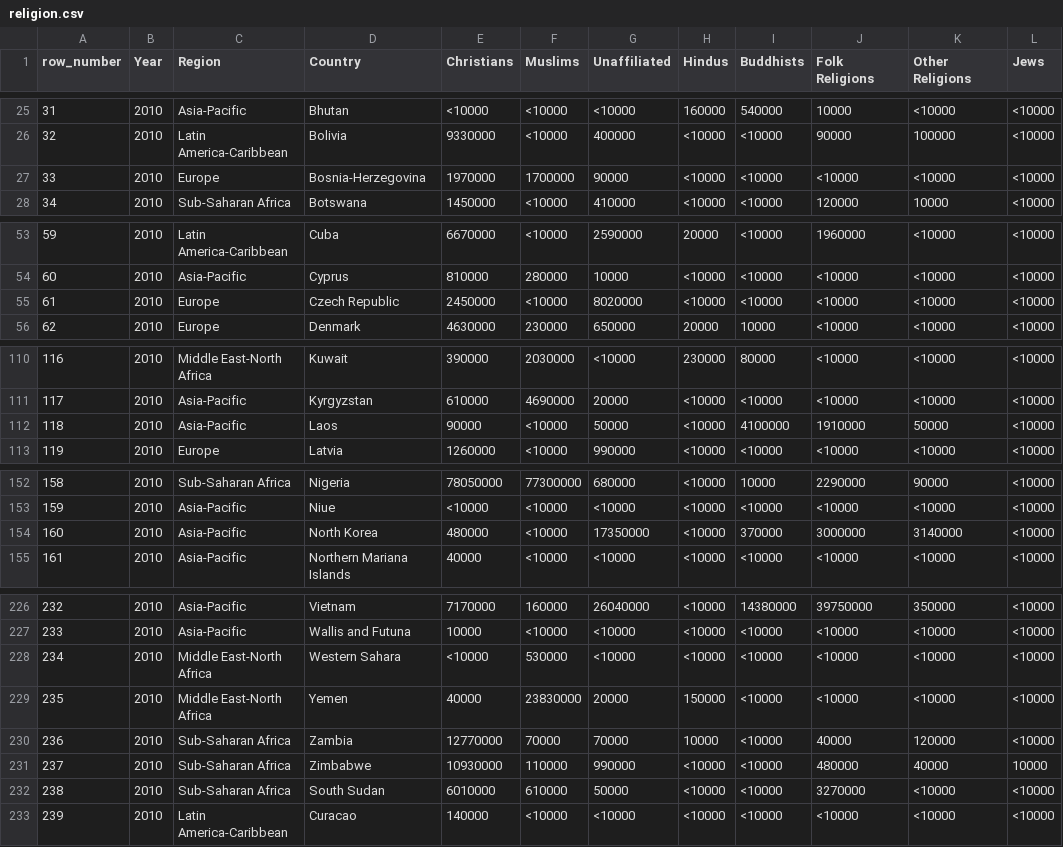
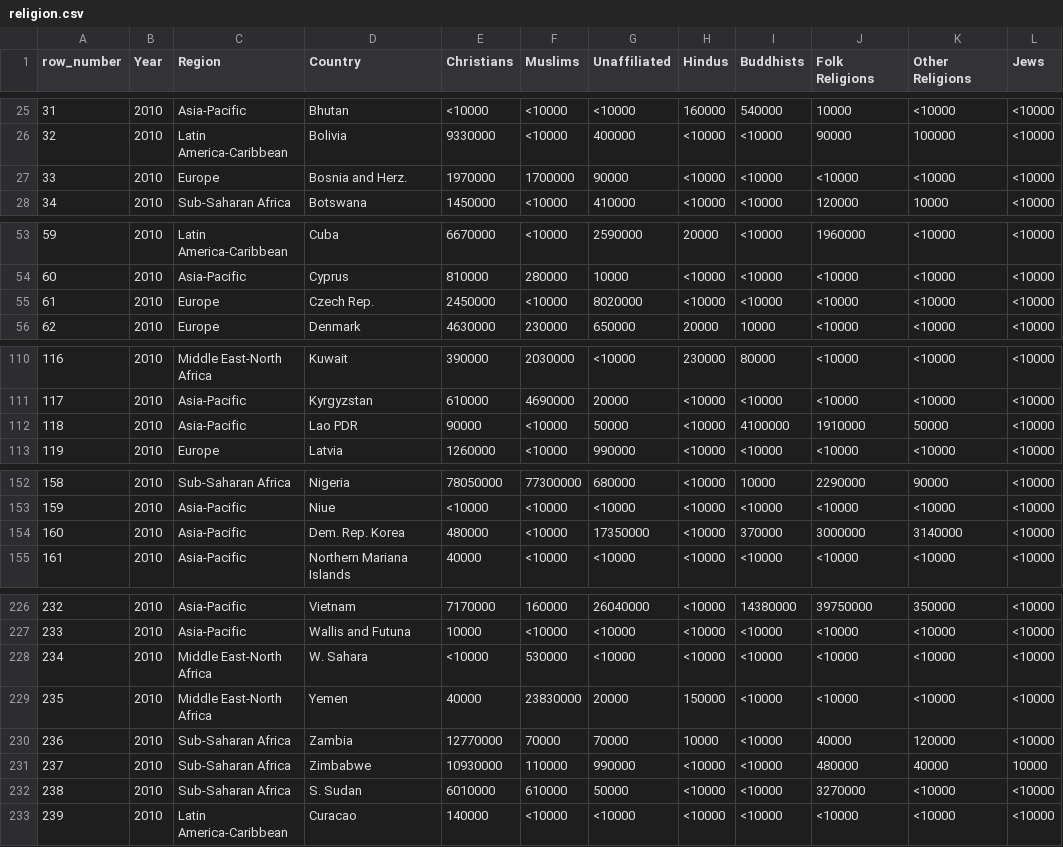
Before and after one commit to madmalewolf/stat-open-, a CSV file: religion.csv, drawn as a sheet; only a part is shown, gaps mark what is left out; the diff covers the shown part only; the diff names each change by its address in the sheet, - before the commit and + after, or states it on an @@ line.

Commit message:
Update religion.csv

```diff
--- a/religion.csv
+++ b/religion.csv
-D27 (Country): Bosnia-Herzegovina
+D27 (Country): Bosnia and Herz.
-D55 (Country): Czech Republic
+D55 (Country): Czech Rep.
-D112 (Country): Laos
+D112 (Country): Lao PDR
-D154 (Country): North Korea
+D154 (Country): Dem. Rep. Korea
-D228 (Country): Western Sahara
+D228 (Country): W. Sahara
-D232 (Country): South Sudan
+D232 (Country): S. Sudan
```
Also changed, not shown: 1 edited cell elsewhere in this file.
